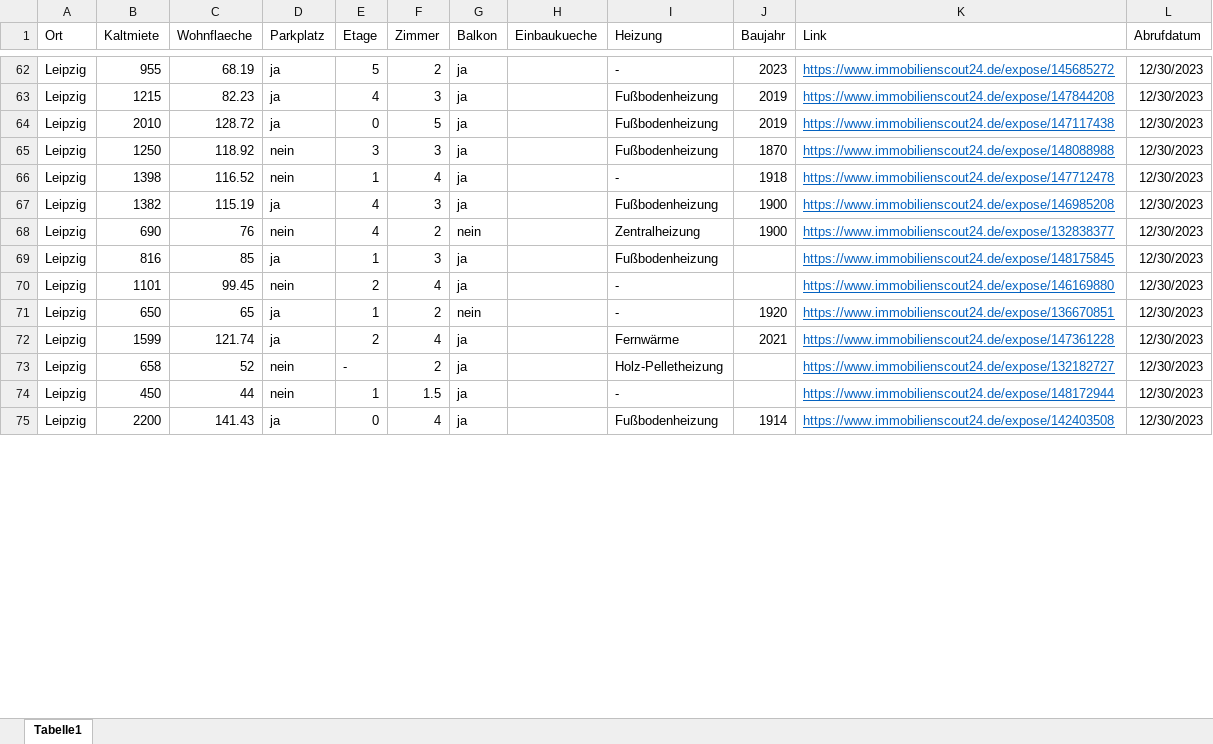
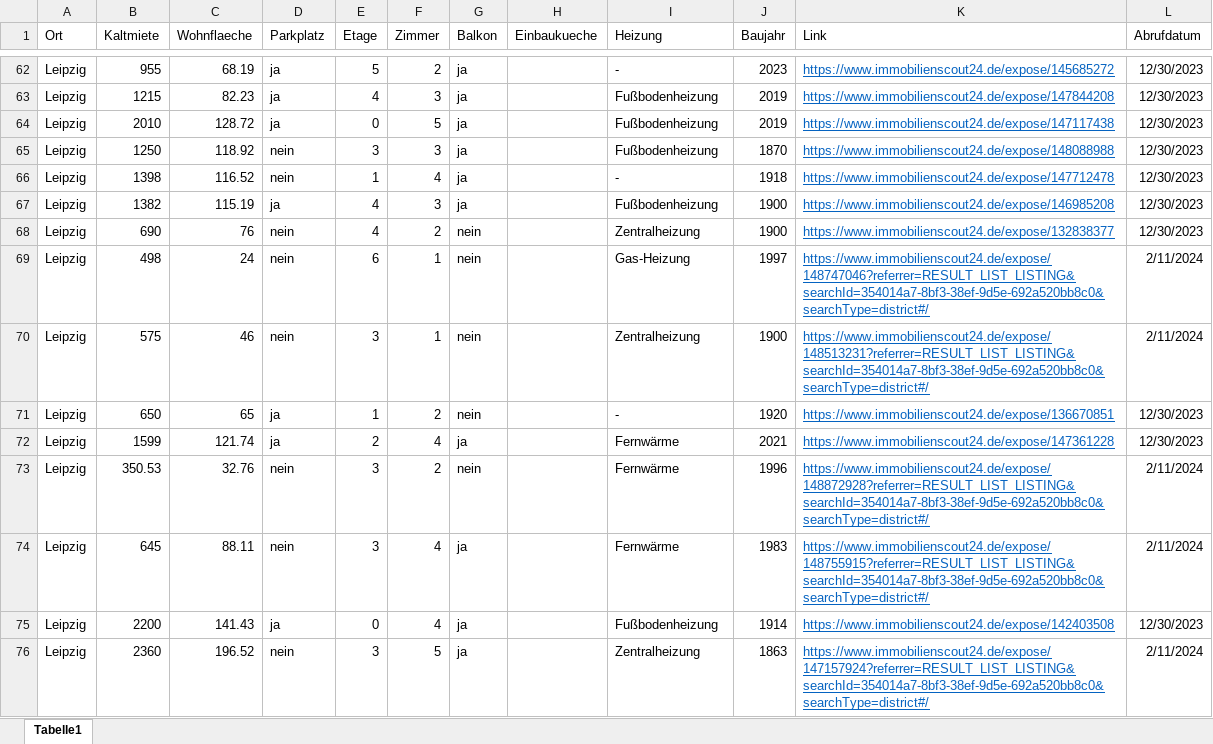
Before and after one commit to okaihe/wime-modellierung-kaltmiete, an Excel workbook: Mieten.xlsx, sheet Tabelle1, drawn as a sheet; only a part is shown, gaps mark what is left out; values as stored, in another font and other column widths than the file's, no borders; removed rows and columns are numbered as before the commit, all else as after; the diff covers the shown part only; the diff names each change by its address in the sheet, - before the commit and + after, or states it on an @@ line.

Commit message:
Neue Inserate
Habe Inserate ohne Baujahr entfernt und durch neue Inserate ersetzt

```diff
--- a/Mieten.xlsx (sheet Tabelle1)
+++ b/Mieten.xlsx (sheet Tabelle1)
-row 69: Leipzig | 816 | 85 | ja | 1 | 3 | ja |  | Fußbodenheizung |  | https://www.immobilienscout24.de/expose/148175845 | 12/30/2023
-row 70: Leipzig | 1101 | 99.45 | nein | 2 | 4 | ja |  | - |  | https://www.immobilienscout24.de/expose/146169880 | 12/30/2023
+row 69: Leipzig | 498 | 24 | nein | 6 | 1 | nein |  | Gas-Heizung | 1997 | https://www.immobilienscout24.de/expose/148747046?referrer=RESULT_LIST_LISTING&searchId=354014a7-8bf3-38ef-9d5e-692a520bb8c0&searchType=district#/ | 2/11/2024
+row 70: Leipzig | 575 | 46 | nein | 3 | 1 | nein |  | Zentralheizung | 1900 | https://www.immobilienscout24.de/expose/148513231?referrer=RESULT_LIST_LISTING&searchId=354014a7-8bf3-38ef-9d5e-692a520bb8c0&searchType=district#/ | 2/11/2024
-B73 (Kaltmiete): 658
+B73 (Kaltmiete): 350.53
-C73 (Wohnflaeche): 52
+C73 (Wohnflaeche): 32.76
-E73 (Etage): -
+E73 (Etage): 3
-G73 (Balkon): ja
+G73 (Balkon): nein
-I73 (Heizung): Holz-Pelletheizung
+I73 (Heizung): Fernwärme
-J73 (Baujahr): (empty)
+J73 (Baujahr): 1996
-K73 (Link): https://www.immobilienscout24.de/expose/132182727
+K73 (Link): https://www.immobilienscout24.de/expose/148872928?referrer=RESULT_LIST_LISTING&searchId=354014a7-8bf3-38ef-9d5e-692a520bb8c0&searchType=district#/
-L73:L74 (Abrufdatum): 12/30/2023
+L73:L74 (Abrufdatum): 2/11/2024
-B74 (Kaltmiete): 450
+B74 (Kaltmiete): 645
-C74 (Wohnflaeche): 44
+C74 (Wohnflaeche): 88.11
-E74 (Etage): 1
+E74 (Etage): 3
-F74 (Zimmer): 1.5
+F74 (Zimmer): 4
-I74 (Heizung): -
+I74 (Heizung): Fernwärme
-J74 (Baujahr): (empty)
+J74 (Baujahr): 1983
-K74 (Link): https://www.immobilienscout24.de/expose/148172944
+K74 (Link): https://www.immobilienscout24.de/expose/148755915?referrer=RESULT_LIST_LISTING&searchId=354014a7-8bf3-38ef-9d5e-692a520bb8c0&searchType=district#/
+row 76: Leipzig | 2360 | 196.52 | nein | 3 | 5 | ja |  | Zentralheizung | 1863 | https://www.immobilienscout24.de/expose/147157924?referrer=RESULT_LIST_LISTING&searchId=354014a7-8bf3-38ef-9d5e-692a520bb8c0&searchType=district#/ | 2/11/2024
```
Also changed, not shown: 3 added rows, 4 removed rows and 49 edited cells elsewhere in this sheet, 2 other files.
